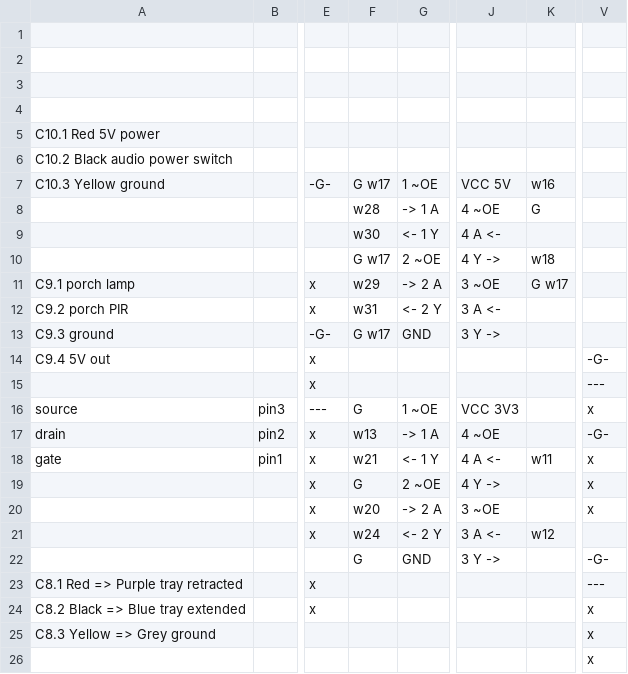
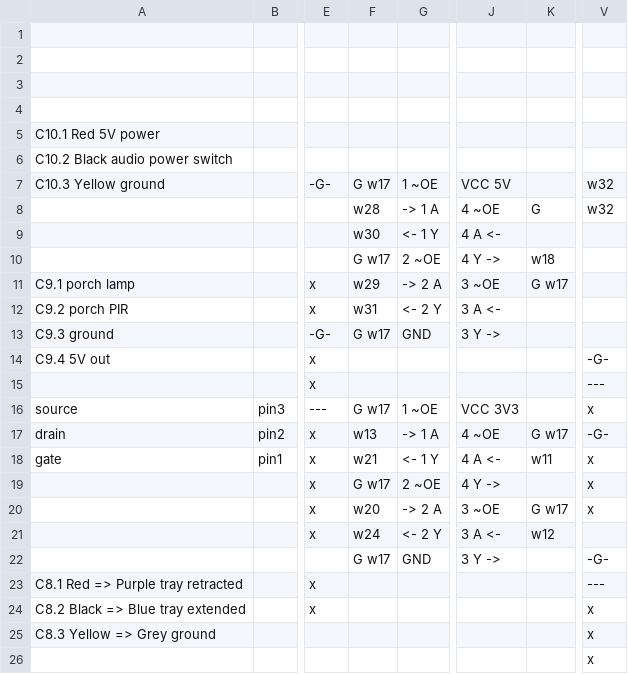
Before and after one commit to hillwithsmallfields/noticeboard, a CSV file: noticeboard-circuit-board.csv, drawn as a sheet; only a part is shown, gaps mark what is left out; the diff names each change by its address in the sheet, - before the commit and + after, or states it on an @@ line.

```diff
--- a/noticeboard-circuit-board.csv
+++ b/noticeboard-circuit-board.csv
-K7: w16
+K7: (empty)
-V7:V8: (empty)
+V7:V8: w32
-F16: G
+F16: G w17
-K17: (empty)
+K17: G w17
-F19: G
+F19: G w17
-K20: (empty)
+K20: G w17
-F22: G
+F22: G w17
```
Also changed, not shown: connections.csv, 2 other files.
